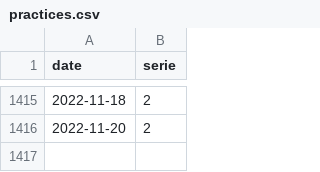
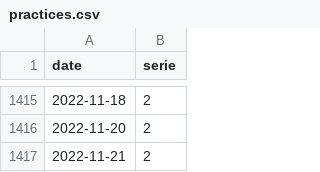
Before and after one commit to trasparente/practices, a CSV file: _data/practices.csv, drawn as a sheet; only a part is shown, gaps mark what is left out; the diff names each change by its address in the sheet, - before the commit and + after, or states it on an @@ line.

Commit message:
Edit document

```diff
--- a/_data/practices.csv
+++ b/_data/practices.csv
+row 1417: 2022-11-21 | 2
```
